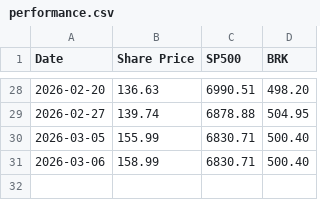
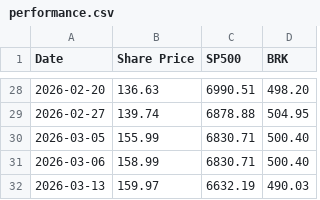
Before and after one commit to yitaotang40-svg/ovalfund-site, a CSV file: data/performance.csv, drawn as a sheet; only a part is shown, gaps mark what is left out; the diff names each change by its address in the sheet, - before the commit and + after, or states it on an @@ line.

Commit message:
Fix formatting and add new data entry in performance.csv

```diff
--- a/data/performance.csv
+++ b/data/performance.csv
+row 32: 2026-03-13 | 159.97 | 6632.19 | 490.03
```
